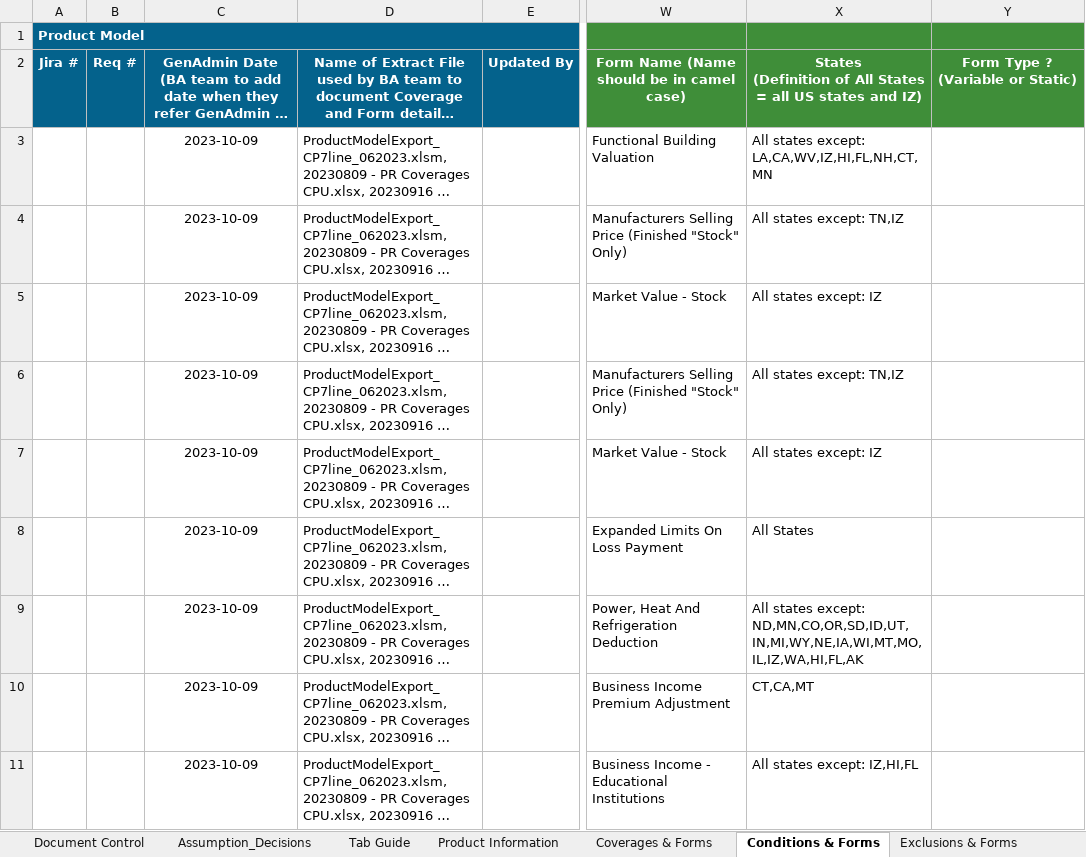
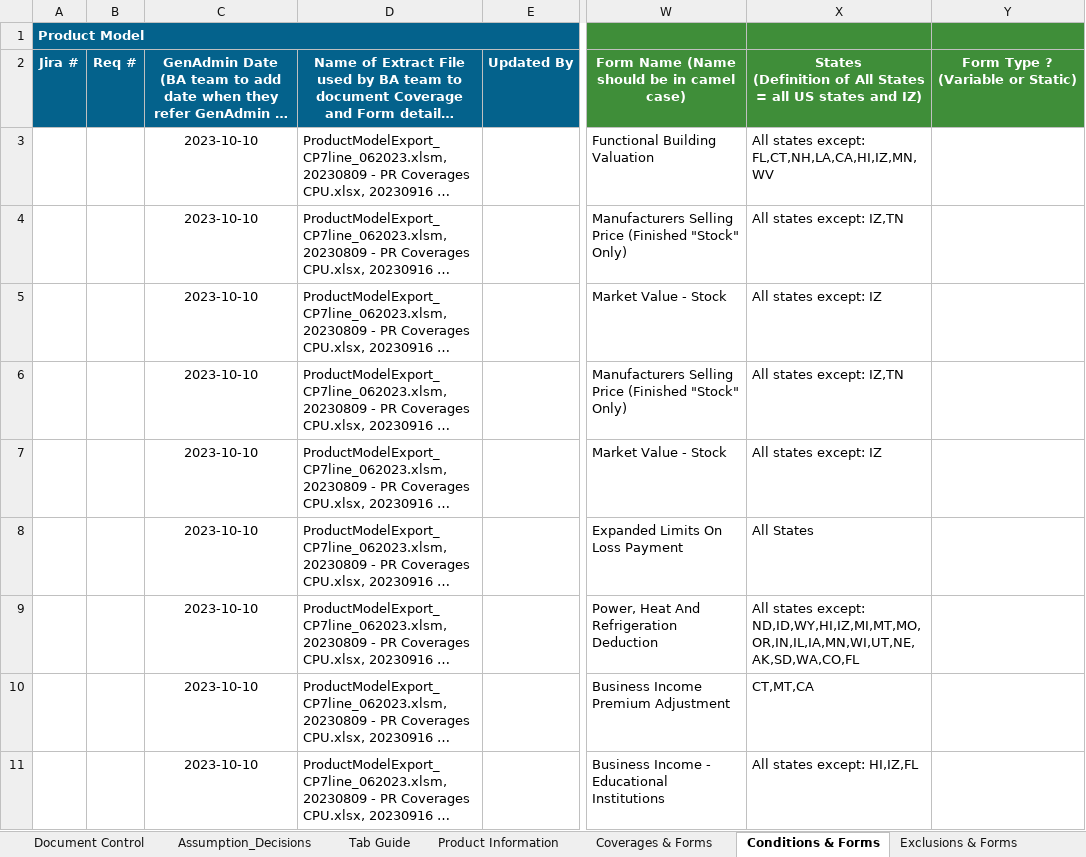
Before and after one commit to raiaan78/WRB, an Excel workbook: Coverages/CP/PC - SSP - PR Product Model & Forms Inference_Draft.xlsx, sheet Conditions & Forms, drawn as a sheet; only a part is shown, gaps mark what is left out; long unchanged cells end in …; values as stored, in another font and other column widths than the file's, no borders; 1 other sheet too large or unreadable and not compared; the diff covers the shown part only; the diff names each change by its address in the sheet, - before the commit and + after, or states it on an @@ line.

Commit message:
Added common forms logic

```diff
--- a/Coverages/CP/PC - SSP - PR Product Model & Forms Inference_Draft.xlsx (sheet Conditions & Forms)
+++ b/Coverages/CP/PC - SSP - PR Product Model & Forms Inference_Draft.xlsx (sheet Conditions & Forms)
-C3:C11: 2023-10-09
+C3:C11: 2023-10-10
-X3: All states except: LA,CA,WV,IZ,HI,FL,NH,CT,MN
+X3: All states except: FL,CT,NH,LA,CA,HI,IZ,MN,WV
-X4: All states except: TN,IZ
+X4: All states except: IZ,TN
-X6: All states except: TN,IZ
+X6: All states except: IZ,TN
-X9: …states except: ND,MN,CO,OR,SD,ID,UT,IN,MI,WY,NE,IA,WI,MT,MO,IL,IZ,WA,HI,FL,AK
+X9: …states except: ND,ID,WY,HI,IZ,MI,MT,MO,OR,IN,IL,IA,MN,WI,UT,NE,AK,SD,WA,CO,FL
-X10: CT,CA,MT
+X10: CT,MT,CA
-X11: All states except: IZ,HI,FL
+X11: All states except: HI,IZ,FL
```
Also changed, not shown: 11 edited cells elsewhere in this sheet, sheet Coverages & Forms, sheet Coverage Term Options, sheet Common Forms, sheet Exclusions & Forms, sheet State Amendatory Endorsements, 1 other file.
